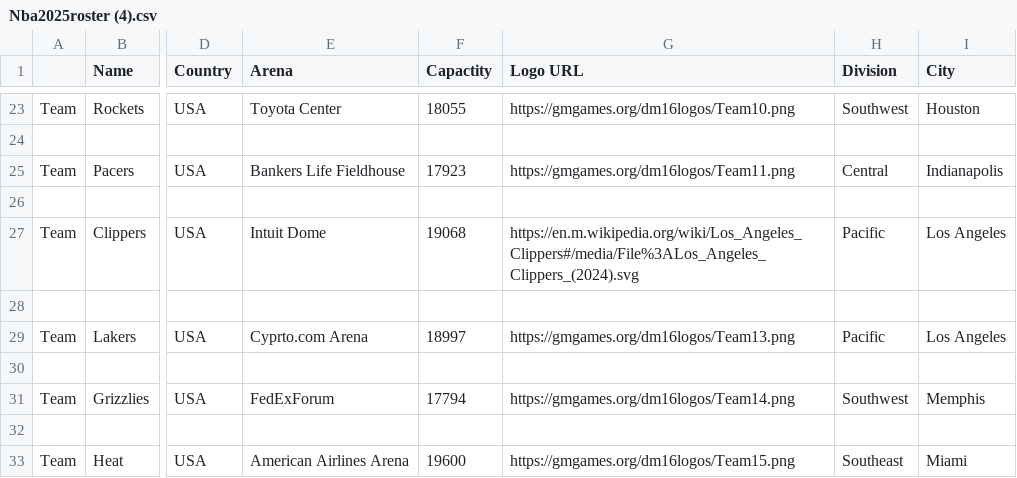
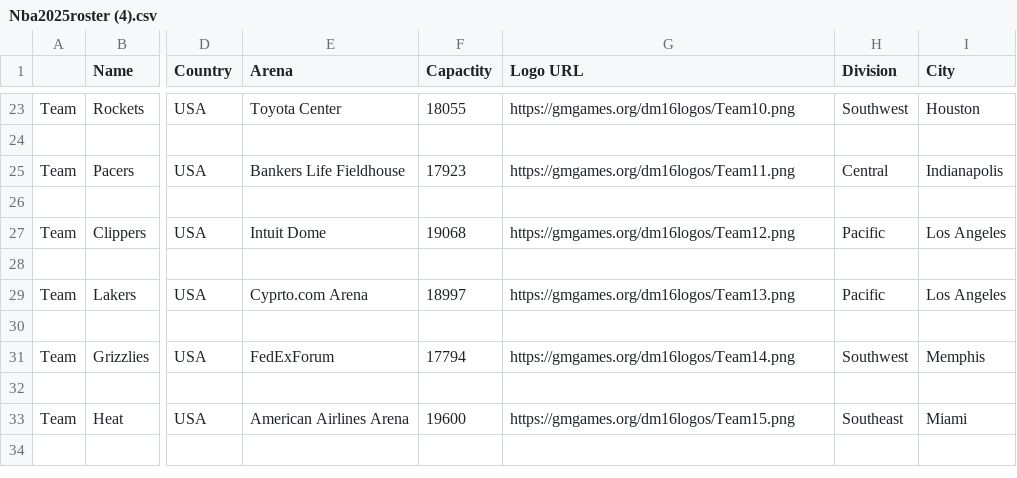
Before and after one commit to jamescalingo74/Gabriel.NBA2k25.1, a CSV file: Nba2025roster (4).csv, drawn as a sheet; only a part is shown, gaps mark what is left out; the shorter side is filled out with more unchanged rows; the diff names each change by its address in the sheet, - before the commit and + after, or states it on an @@ line.

Commit message:
Update Nba2025roster (4).csv

```diff
--- a/Nba2025roster (4).csv
+++ b/Nba2025roster (4).csv
-G27 (Logo URL): https://en.m.wikipedia.org/wiki/Los_Angeles_Clippers#/media/File%3ALos_Angeles_Clippers_(2024).svg
+G27 (Logo URL): https://gmgames.org/dm16logos/Team12.png
```
